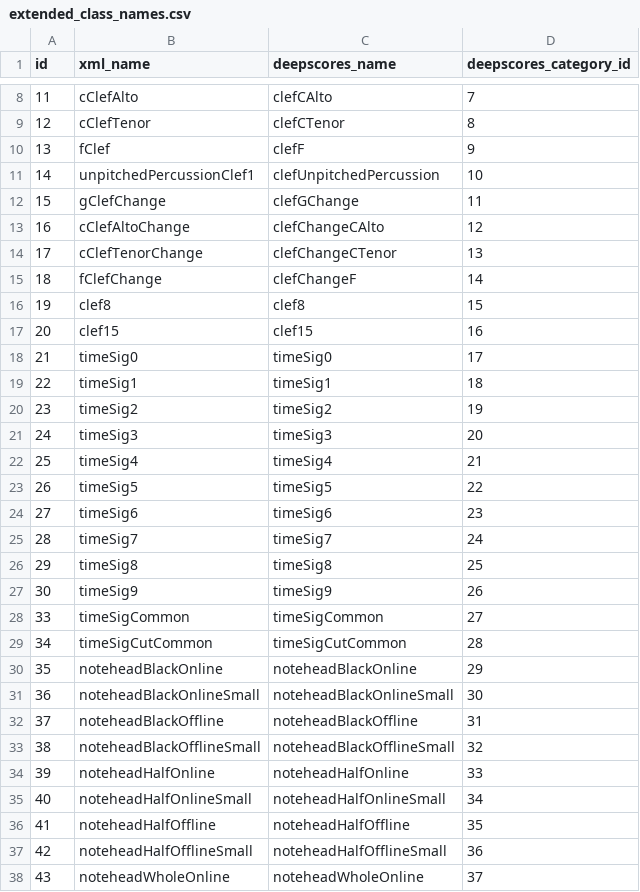
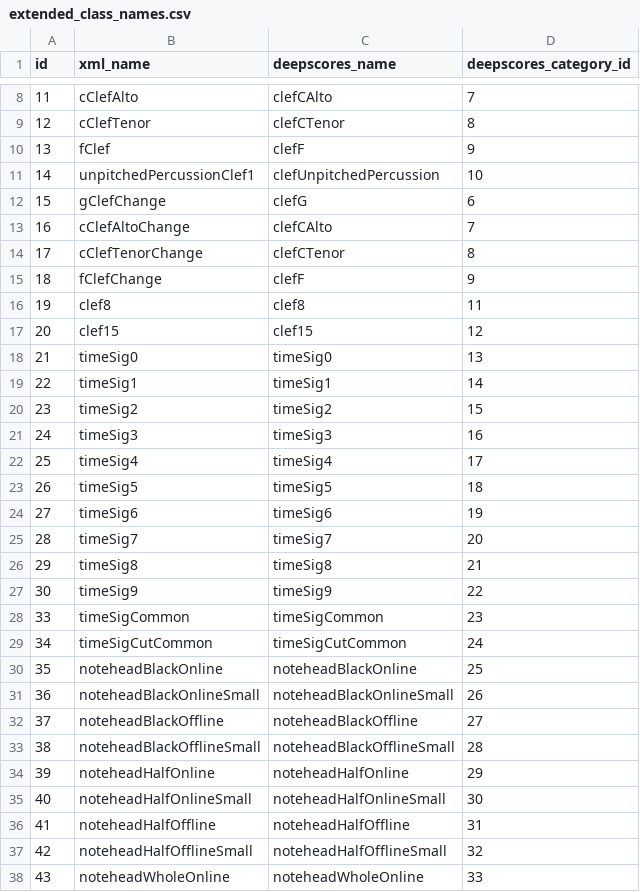
Before and after one commit to yvan674/watershed-fcos, a CSV file: src/dataset/extended_class_names.csv, drawn as a sheet; only a part is shown, gaps mark what is left out; the diff covers the shown part only.

Commit message:
Deepscores v2 conversion code implemented

```diff
--- a/src/dataset/extended_class_names.csv
+++ b/src/dataset/extended_class_names.csv
@@ -11,28 +11,28 @@ id,xml_name,deepscores_name,deepscores_category_id
 14,unpitchedPercussionClef1,clefUnpitchedPercussion,10
-15,gClefChange,clefGChange,11
-16,cClefAltoChange,clefChangeCAlto,12
-17,cClefTenorChange,clefChangeCTenor,13
-18,fClefChange,clefChangeF,14
-19,clef8,clef8,15
-20,clef15,clef15,16
-21,timeSig0,timeSig0,17
-22,timeSig1,timeSig1,18
-23,timeSig2,timeSig2,19
-24,timeSig3,timeSig3,20
-25,timeSig4,timeSig4,21
-26,timeSig5,timeSig5,22
-27,timeSig6,timeSig6,23
-28,timeSig7,timeSig7,24
-29,timeSig8,timeSig8,25
-30,timeSig9,timeSig9,26
-33,timeSigCommon,timeSigCommon,27
-34,timeSigCutCommon,timeSigCutCommon,28
-35,noteheadBlackOnline,noteheadBlackOnline,29
-36,noteheadBlackOnlineSmall,noteheadBlackOnlineSmall,30
-37,noteheadBlackOffline,noteheadBlackOffline,31
-38,noteheadBlackOfflineSmall,noteheadBlackOfflineSmall,32
-39,noteheadHalfOnline,noteheadHalfOnline,33
-40,noteheadHalfOnlineSmall,noteheadHalfOnlineSmall,34
-41,noteheadHalfOffline,noteheadHalfOffline,35
-42,noteheadHalfOfflineSmall,noteheadHalfOfflineSmall,36
-43,noteheadWholeOnline,noteheadWholeOnline,37
+15,gClefChange,clefG,6
+16,cClefAltoChange,clefCAlto,7
+17,cClefTenorChange,clefCTenor,8
+18,fClefChange,clefF,9
+19,clef8,clef8,11
+20,clef15,clef15,12
+21,timeSig0,timeSig0,13
+22,timeSig1,timeSig1,14
+23,timeSig2,timeSig2,15
+24,timeSig3,timeSig3,16
+25,timeSig4,timeSig4,17
+26,timeSig5,timeSig5,18
+27,timeSig6,timeSig6,19
+28,timeSig7,timeSig7,20
+29,timeSig8,timeSig8,21
+30,timeSig9,timeSig9,22
+33,timeSigCommon,timeSigCommon,23
+34,timeSigCutCommon,timeSigCutCommon,24
+35,noteheadBlackOnline,noteheadBlackOnline,25
+36,noteheadBlackOnlineSmall,noteheadBlackOnlineSmall,26
+37,noteheadBlackOffline,noteheadBlackOffline,27
+38,noteheadBlackOfflineSmall,noteheadBlackOfflineSmall,28
+39,noteheadHalfOnline,noteheadHalfOnline,29
+40,noteheadHalfOnlineSmall,noteheadHalfOnlineSmall,30
+41,noteheadHalfOffline,noteheadHalfOffline,31
+42,noteheadHalfOfflineSmall,noteheadHalfOfflineSmall,32
+43,noteheadWholeOnline,noteheadWholeOnline,33
```
Also changed, not shown: 102 edited cells elsewhere in this file, 6 other files.
